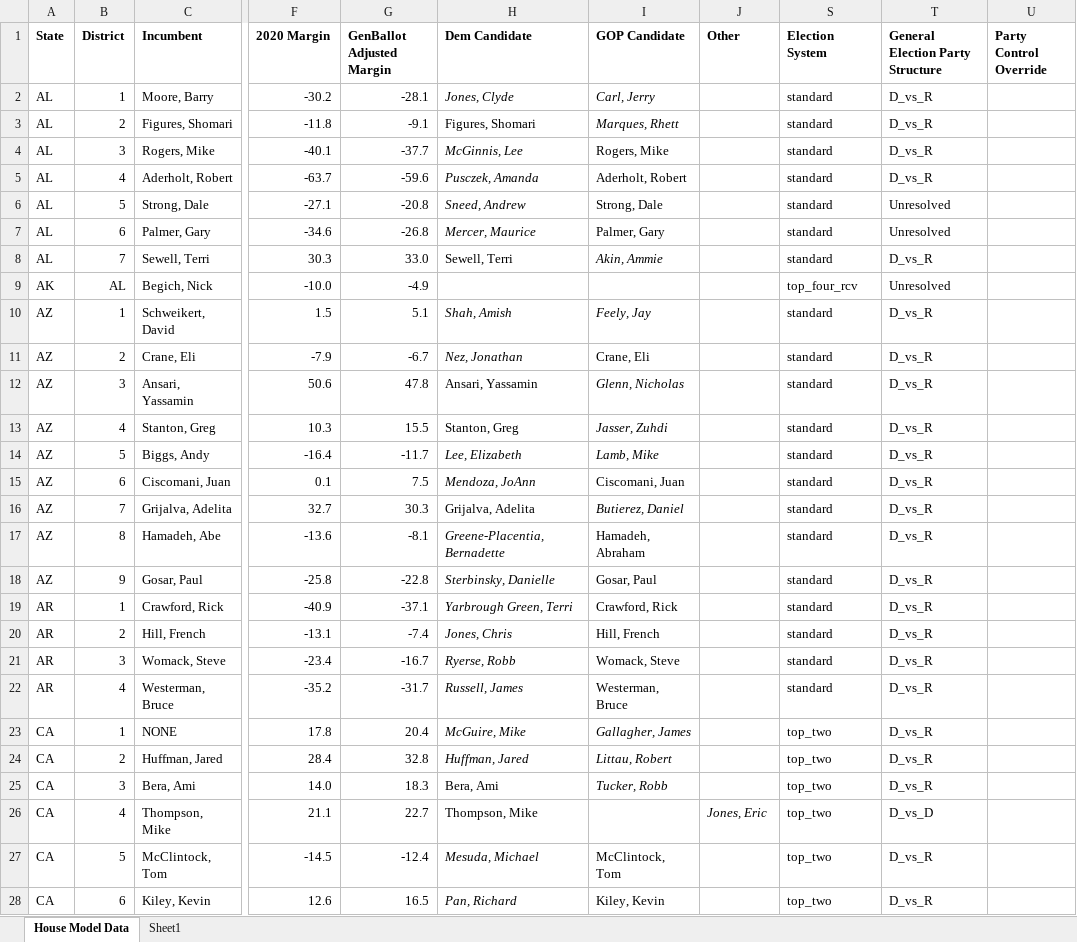
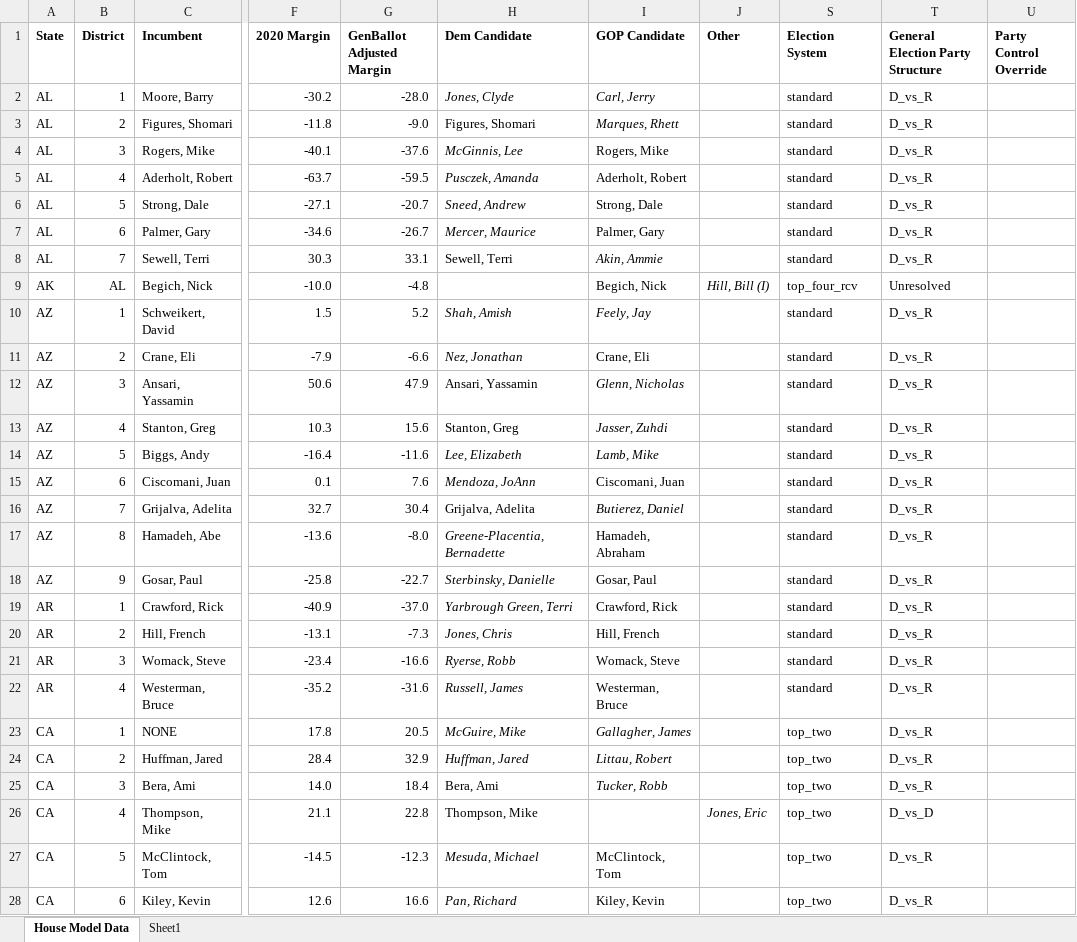
Before and after one commit to benyelin/house_model_python, an Excel workbook: inputs/House Model Data.xlsx, sheet House Model Data, drawn as a sheet; only a part is shown, gaps mark what is left out; values as stored, in another font and other column widths than the file's, no borders; conditional formats not drawn; the diff covers the shown part only; the diff names each change by its address in the sheet, - before the commit and + after, or states it on an @@ line.

Commit message:
Update House model inputs and outputs

```diff
--- a/inputs/House Model Data.xlsx (sheet House Model Data)
+++ b/inputs/House Model Data.xlsx (sheet House Model Data)
-G2 (GenBallot Adjusted Margin): -28.1
+G2 (GenBallot Adjusted Margin): -28.0
-G3 (GenBallot Adjusted Margin): -9.1
+G3 (GenBallot Adjusted Margin): -9.0
-G4 (GenBallot Adjusted Margin): -37.7
+G4 (GenBallot Adjusted Margin): -37.6
-G5 (GenBallot Adjusted Margin): -59.6
+G5 (GenBallot Adjusted Margin): -59.5
-G6 (GenBallot Adjusted Margin): -20.8
+G6 (GenBallot Adjusted Margin): -20.7
-T6:T7 (General Election Party Structure): Unresolved
+T6:T7 (General Election Party Structure): D_vs_R
-G7 (GenBallot Adjusted Margin): -26.8
+G7 (GenBallot Adjusted Margin): -26.7
-G8 (GenBallot Adjusted Margin): 33.0
+G8 (GenBallot Adjusted Margin): 33.1
-G9 (GenBallot Adjusted Margin): -4.9
+G9 (GenBallot Adjusted Margin): -4.8
-I9 (GOP Candidate): (empty)
+I9 (GOP Candidate): Begich, Nick
-J9 (Other): (empty)
+J9 (Other): Hill, Bill (I)
-G10 (GenBallot Adjusted Margin): 5.1
+G10 (GenBallot Adjusted Margin): 5.2
-G11 (GenBallot Adjusted Margin): -6.7
+G11 (GenBallot Adjusted Margin): -6.6
-G12 (GenBallot Adjusted Margin): 47.8
+G12 (GenBallot Adjusted Margin): 47.9
-G13 (GenBallot Adjusted Margin): 15.5
+G13 (GenBallot Adjusted Margin): 15.6
-G14 (GenBallot Adjusted Margin): -11.7
+G14 (GenBallot Adjusted Margin): -11.6
-G15 (GenBallot Adjusted Margin): 7.5
+G15 (GenBallot Adjusted Margin): 7.6
-G16 (GenBallot Adjusted Margin): 30.3
+G16 (GenBallot Adjusted Margin): 30.4
-G17 (GenBallot Adjusted Margin): -8.1
+G17 (GenBallot Adjusted Margin): -8.0
-G18 (GenBallot Adjusted Margin): -22.8
+G18 (GenBallot Adjusted Margin): -22.7
-G19 (GenBallot Adjusted Margin): -37.1
+G19 (GenBallot Adjusted Margin): -37.0
-G20 (GenBallot Adjusted Margin): -7.4
+G20 (GenBallot Adjusted Margin): -7.3
-G21 (GenBallot Adjusted Margin): -16.7
+G21 (GenBallot Adjusted Margin): -16.6
-G22 (GenBallot Adjusted Margin): -31.7
+G22 (GenBallot Adjusted Margin): -31.6
-G23 (GenBallot Adjusted Margin): 20.4
+G23 (GenBallot Adjusted Margin): 20.5
-G24 (GenBallot Adjusted Margin): 32.8
+G24 (GenBallot Adjusted Margin): 32.9
-G25 (GenBallot Adjusted Margin): 18.3
+G25 (GenBallot Adjusted Margin): 18.4
-G26 (GenBallot Adjusted Margin): 22.7
+G26 (GenBallot Adjusted Margin): 22.8
-G27 (GenBallot Adjusted Margin): -12.4
+G27 (GenBallot Adjusted Margin): -12.3
-G28 (GenBallot Adjusted Margin): 16.5
+G28 (GenBallot Adjusted Margin): 16.6
```
Also changed, not shown: 491 edited cells elsewhere in this sheet, 10 other files.
